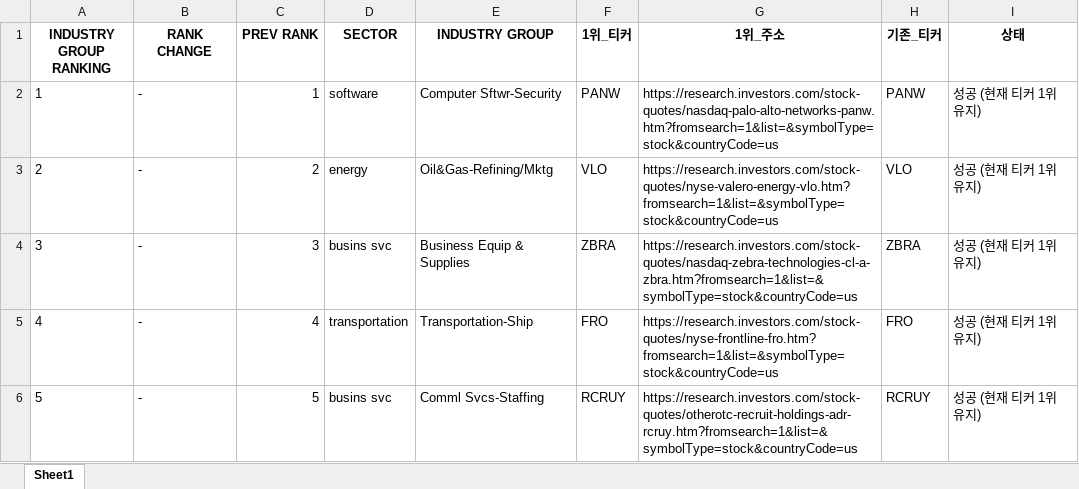
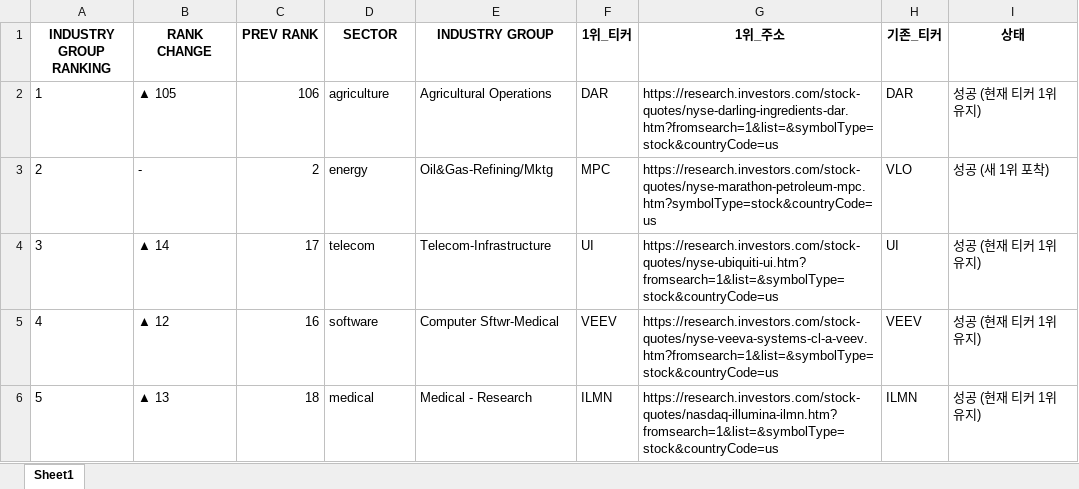
Before and after one commit to hjlee0421/ibd_top, an Excel workbook: IBD_Updated_Top1_Groups.xlsx, sheet Sheet1, drawn as a sheet; only a part is shown; values as stored, in another font and other column widths than the file's, no borders; the diff covers the shown part only; the diff names each change by its address in the sheet, - before the commit and + after, or states it on an @@ line.

```diff
--- a/IBD_Updated_Top1_Groups.xlsx (sheet Sheet1)
+++ b/IBD_Updated_Top1_Groups.xlsx (sheet Sheet1)
-B2 (RANK CHANGE): -
+B2 (RANK CHANGE): ▲ 105
-C2 (PREV RANK): 1
+C2 (PREV RANK): 106
-D2 (SECTOR): software
+D2 (SECTOR): agriculture
-E2 (INDUSTRY GROUP): Computer Sftwr-Security
+E2 (INDUSTRY GROUP): Agricultural Operations
-F2 (1위_티커): PANW
+F2 (1위_티커): DAR
-G2 (1위_주소): https://research.investors.com/stock-quotes/nasdaq-palo-alto-networks-panw.htm?fromsearch=1&list=&symbolType=stock&countryCode=us
+G2 (1위_주소): https://research.investors.com/stock-quotes/nyse-darling-ingredients-dar.htm?fromsearch=1&list=&symbolType=stock&countryCode=us
-H2 (기존_티커): PANW
+H2 (기존_티커): DAR
-F3 (1위_티커): VLO
+F3 (1위_티커): MPC
-G3 (1위_주소): https://research.investors.com/stock-quotes/nyse-valero-energy-vlo.htm?fromsearch=1&list=&symbolType=stock&countryCode=us
+G3 (1위_주소): https://research.investors.com/stock-quotes/nyse-marathon-petroleum-mpc.htm?symbolType=stock&countryCode=us
-I3 (상태): 성공 (현재 티커 1위 유지)
+I3 (상태): 성공 (새 1위 포착)
-B4 (RANK CHANGE): -
+B4 (RANK CHANGE): ▲ 14
-C4 (PREV RANK): 3
+C4 (PREV RANK): 17
-D4 (SECTOR): busins svc
+D4 (SECTOR): telecom
-E4 (INDUSTRY GROUP): Business Equip & Supplies
+E4 (INDUSTRY GROUP): Telecom-Infrastructure
-F4 (1위_티커): ZBRA
+F4 (1위_티커): UI
-G4 (1위_주소): https://research.investors.com/stock-quotes/nasdaq-zebra-technologies-cl-a-zbra.htm?fromsearch=1&list=&symbolType=stock&countryCode=us
+G4 (1위_주소): https://research.investors.com/stock-quotes/nyse-ubiquiti-ui.htm?fromsearch=1&list=&symbolType=stock&countryCode=us
-H4 (기존_티커): ZBRA
+H4 (기존_티커): UI
-B5 (RANK CHANGE): -
+B5 (RANK CHANGE): ▲ 12
-C5 (PREV RANK): 4
+C5 (PREV RANK): 16
-D5 (SECTOR): transportation
+D5 (SECTOR): software
-E5 (INDUSTRY GROUP): Transportation-Ship
+E5 (INDUSTRY GROUP): Computer Sftwr-Medical
-F5 (1위_티커): FRO
+F5 (1위_티커): VEEV
-G5 (1위_주소): https://research.investors.com/stock-quotes/nyse-frontline-fro.htm?fromsearch=1&list=&symbolType=stock&countryCode=us
+G5 (1위_주소): https://research.investors.com/stock-quotes/nyse-veeva-systems-cl-a-veev.htm?fromsearch=1&list=&symbolType=stock&countryCode=us
-H5 (기존_티커): FRO
+H5 (기존_티커): VEEV
-B6 (RANK CHANGE): -
+B6 (RANK CHANGE): ▲ 13
-C6 (PREV RANK): 5
+C6 (PREV RANK): 18
-D6 (SECTOR): busins svc
+D6 (SECTOR): medical
-E6 (INDUSTRY GROUP): Comml Svcs-Staffing
+E6 (INDUSTRY GROUP): Medical - Research
-F6 (1위_티커): RCRUY
+F6 (1위_티커): ILMN
-G6 (1위_주소): https://research.investors.com/stock-quotes/otherotc-recruit-holdings-adr-rcruy.htm?fromsearch=1&list=&symbolType=stock&countryCode=us
+G6 (1위_주소): https://research.investors.com/stock-quotes/nasdaq-illumina-ilmn.htm?fromsearch=1&list=&symbolType=stock&countryCode=us
-H6 (기존_티커): RCRUY
+H6 (기존_티커): ILMN
```
Also changed, not shown: 4 added rows, 4 removed rows and 916 edited cells elsewhere in this sheet, 1 other file.
